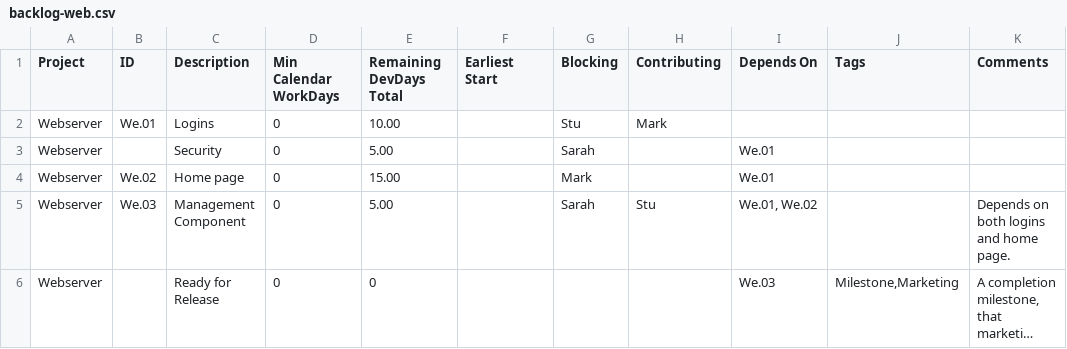
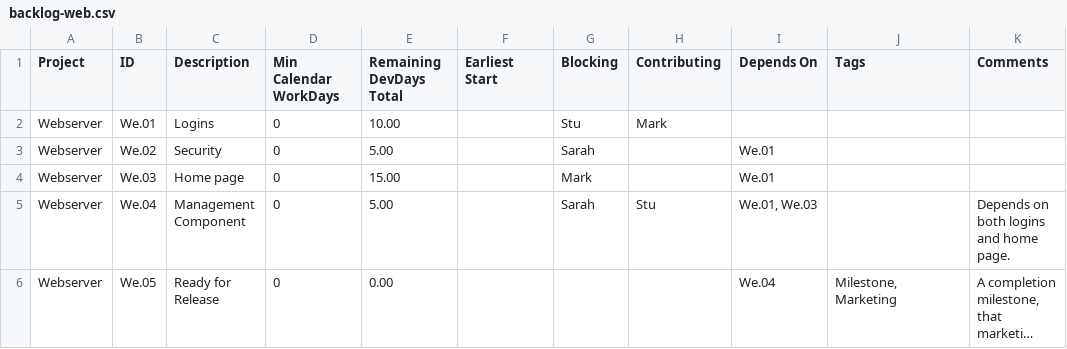
Before and after one commit to j842/jpf, a CSV file: includes/verbatim/input/backlog-web.csv, drawn as a sheet; long unchanged cells end in …; the diff names each change by its address in the sheet, - before the commit and + after, or states it on an @@ line.

```diff
--- a/includes/verbatim/input/backlog-web.csv
+++ b/includes/verbatim/input/backlog-web.csv
-B3 (ID): (empty)
+B3 (ID): We.02
-B4 (ID): We.02
+B4 (ID): We.03
-B5 (ID): We.03
+B5 (ID): We.04
-I5 (Depends On): We.01, We.02
+I5 (Depends On): We.01, We.03
-B6 (ID): (empty)
+B6 (ID): We.05
-E6 (Remaining DevDays Total): 0
+E6 (Remaining DevDays Total): 0.00
-I6 (Depends On): We.03
+I6 (Depends On): We.04
-J6 (Tags): Milestone,Marketing
+J6 (Tags): Milestone, Marketing
```
Also changed, not shown: includes/verbatim/input/backlog-apps.csv, includes/verbatim/input/projects.csv, 1 other file.
